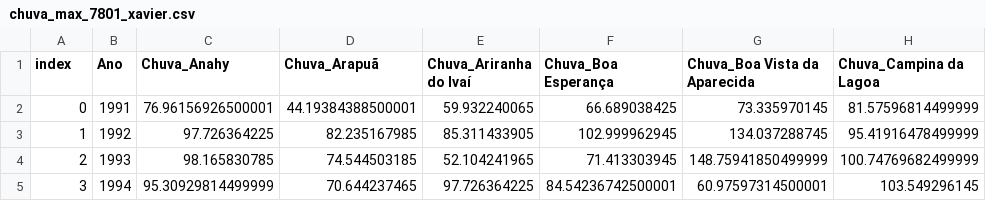
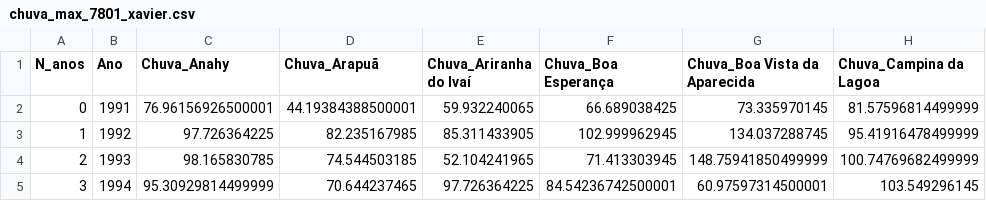
Before and after one commit to fcoliveira-utfpr/IDF_equation, a CSV file: chuva_max_7801_xavier.csv, drawn as a sheet; only a part is shown; the diff names each change by its address in the sheet, - before the commit and + after, or states it on an @@ line.

Commit message:
Update chuva_max_7801_xavier.csv

```diff
--- a/chuva_max_7801_xavier.csv
+++ b/chuva_max_7801_xavier.csv
-A1: index
+A1: N_anos
```
